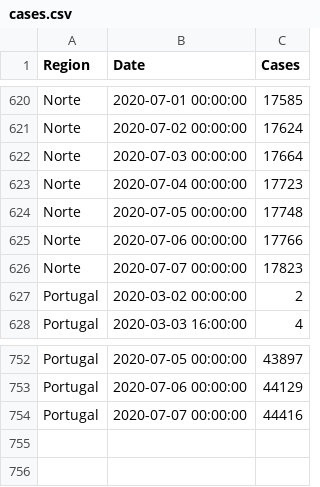
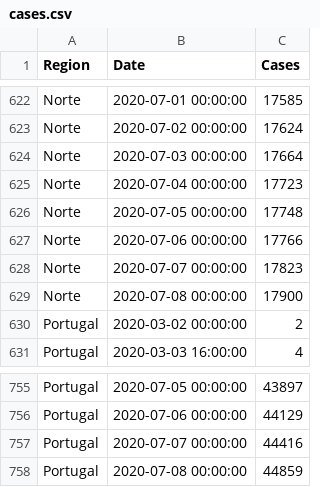
Before and after one commit to builduplabs/covid-countdown, a CSV file: src/data/cases.csv, drawn as a sheet; only a part is shown, gaps mark what is left out; the diff covers the shown part only; the diff names each change by its address in the sheet, - before the commit and + after, or states it on an @@ line.

```diff
--- a/src/data/cases.csv
+++ b/src/data/cases.csv
+row 629: Norte | 2020-07-08 00:00:00 | 17900
+row 758: Portugal | 2020-07-08 00:00:00 | 44859
```
Also changed, not shown: 4 added rows and 2 removed rows elsewhere in this file, src/data/prediction.csv.
